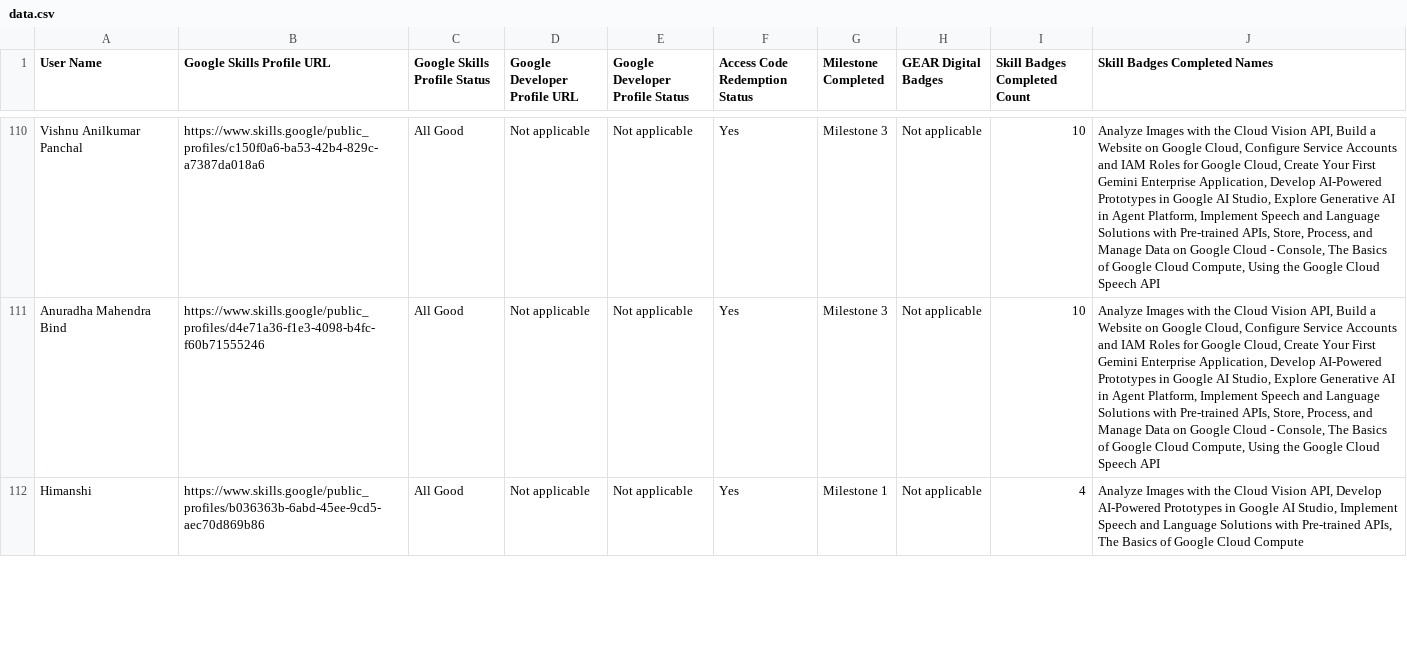
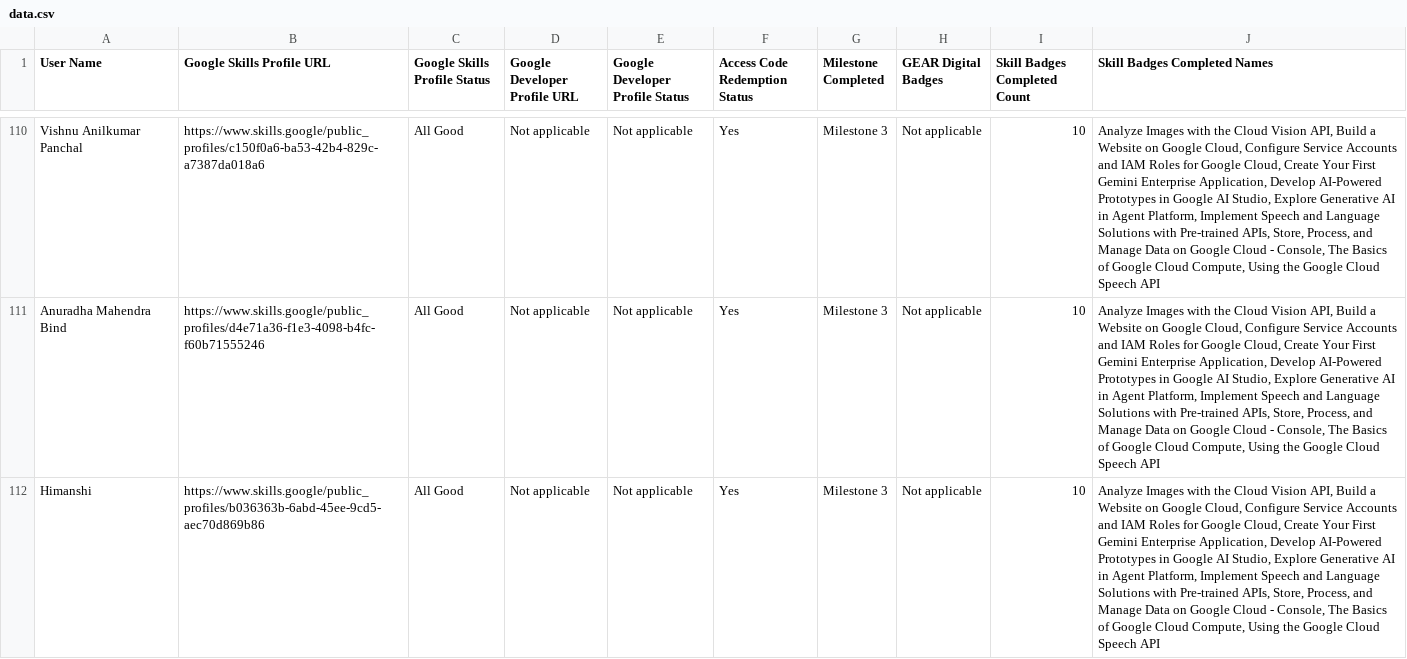
Before and after one commit to omkardbz123/Gclc-2026-tracker, a CSV file: data/data.csv, drawn as a sheet; only a part is shown, gaps mark what is left out; the diff covers the shown part only; the diff names each change by its address in the sheet, - before the commit and + after, or states it on an @@ line.

Commit message:
Data update 2026-11-16 (238 participants)

```diff
--- a/data/data.csv
+++ b/data/data.csv
-G112 (Milestone Completed): Milestone 1
+G112 (Milestone Completed): Milestone 3
-I112 (Skill Badges Completed Count): 4
+I112 (Skill Badges Completed Count): 10
-J112 (Skill Badges Completed Names): …Vision API, Develop AI-Powered Prototypes in Google AI Studio, Implement Speech and Language Solutions with Pre-trained APIs, The Basics of Google Cloud Compute
+J112 (Skill Badges Completed Names): …Vision API, Build a Website on Google Cloud, Configure Service Accounts and IAM Roles for Google Cloud, Create Your First Gemini Enterprise Application, Develop AI-Powered Prototypes in Google AI Studio, Explore Generative AI in Agent Platform, Implement Speech and Language Solutions with Pre-trained APIs, Store, Process, and Manage Data on Google Cloud - Console, The Basics of Google Cloud Compute, Using the Google Cloud Speech API
```
Also changed, not shown: 14 edited cells elsewhere in this file, 2 other files.
